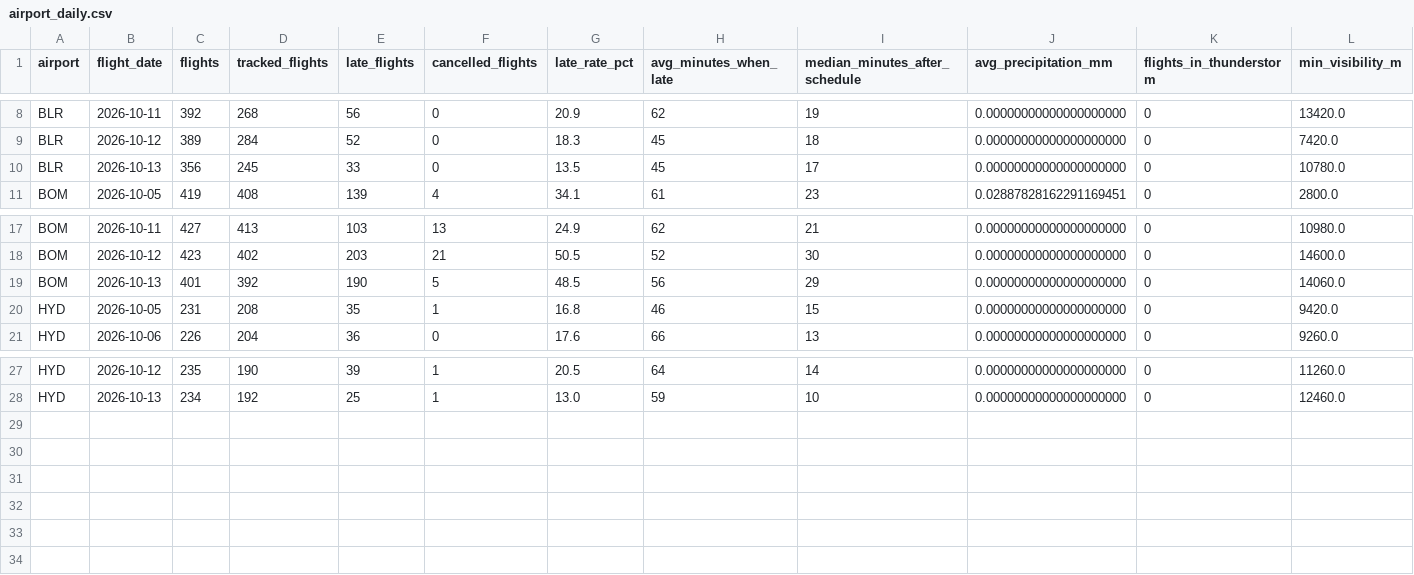
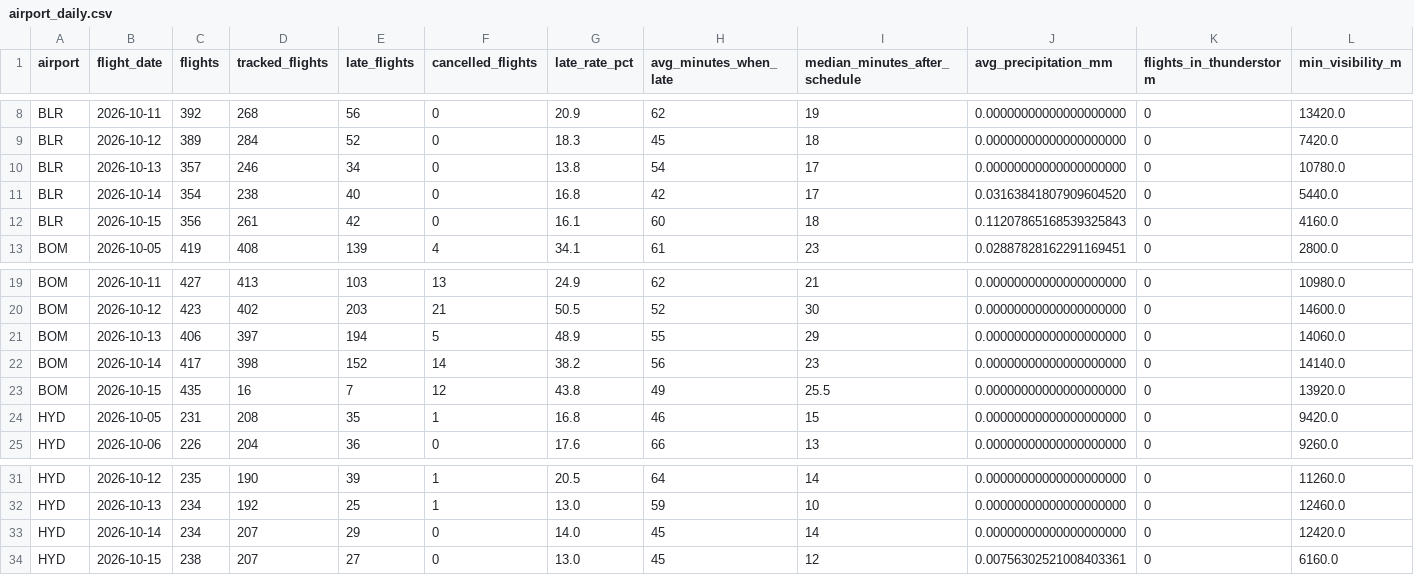
Before and after one commit to KashishSharma05/DelayLens, a CSV file: app/data/airport_daily.csv, drawn as a sheet; only a part is shown, gaps mark what is left out; addresses are those after the commit; rows hold the shown columns only; the diff names each change by its address in the sheet, - before the commit and + after, or states it on an @@ line.

```diff
--- a/app/data/airport_daily.csv
+++ b/app/data/airport_daily.csv
-C10 (flights): 356
+C10 (flights): 357
-D10 (tracked_flights): 245
+D10 (tracked_flights): 246
-E10 (late_flights): 33
+E10 (late_flights): 34
-G10 (late_rate_pct): 13.5
+G10 (late_rate_pct): 13.8
-H10 (avg_minutes_when_late): 45
+H10 (avg_minutes_when_late): 54
+row 11: BLR | 2026-10-14 | 354 | 238 | 40 | 0 | 16.8 | 42 | 17 | 0.03163841807909604520 | 0 | 5440.0
+row 12: BLR | 2026-10-15 | 356 | 261 | 42 | 0 | 16.1 | 60 | 18 | 0.11207865168539325843 | 0 | 4160.0
-C21 (flights): 401
+C21 (flights): 406
-D21 (tracked_flights): 392
+D21 (tracked_flights): 397
-E21 (late_flights): 190
+E21 (late_flights): 194
-G21 (late_rate_pct): 48.5
+G21 (late_rate_pct): 48.9
-H21 (avg_minutes_when_late): 56
+H21 (avg_minutes_when_late): 55
+row 22: BOM | 2026-10-14 | 417 | 398 | 152 | 14 | 38.2 | 56 | 23 | 0.00000000000000000000 | 0 | 14140.0
+row 23: BOM | 2026-10-15 | 435 | 16 | 7 | 12 | 43.8 | 49 | 25.5 | 0.00000000000000000000 | 0 | 13920.0
+row 33: HYD | 2026-10-14 | 234 | 207 | 29 | 0 | 14.0 | 45 | 14 | 0.00000000000000000000 | 0 | 12420.0
+row 34: HYD | 2026-10-15 | 238 | 207 | 27 | 0 | 13.0 | 45 | 12 | 0.00756302521008403361 | 0 | 6160.0
```
Also changed, not shown: app/data/flight_punctuality.csv, app/data/hourly_pattern.csv, 29 other files.
